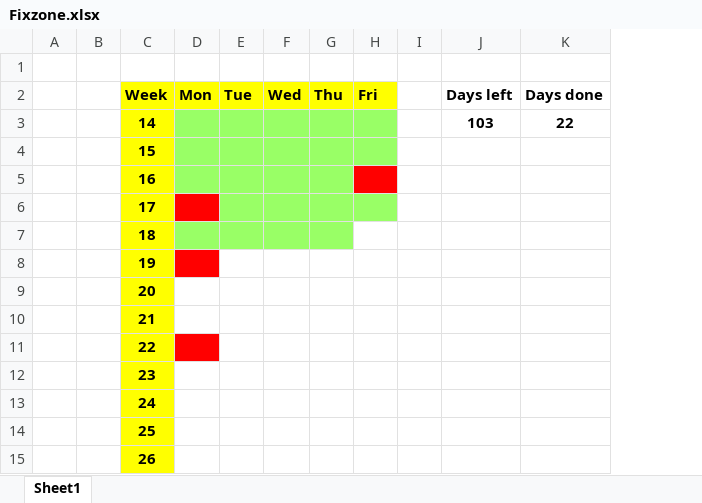
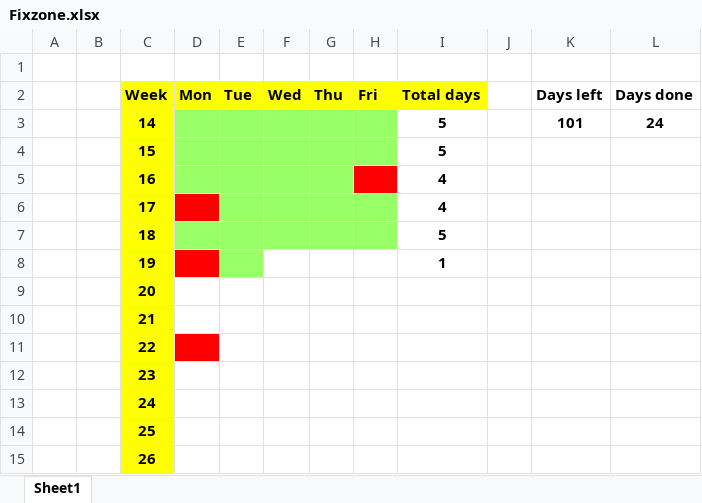
Before and after one commit to cjonasl/Leander, an Excel workbook: Administration/Fixzone.xlsx, sheet Sheet1, drawn as a sheet; only a part is shown; values as stored, in another font and other column widths than the file's, no borders; addresses are those after the commit; the diff names each change by its address in the sheet, - before the commit and + after, or states it on an @@ line.

```diff
--- a/Administration/Fixzone.xlsx (sheet Sheet1)
+++ b/Administration/Fixzone.xlsx (sheet Sheet1)
+column I (Total days), rows 3-8: 5 | 5 | 4 | 4 | 5 | 1
-K3 (Days left): 103
+K3 (Days left): 101
-L3 (Days done): 22
+L3 (Days done): 24
-H7 fill: none
+H7 fill: #99FF66
-E8 fill: none
+E8 fill: #99FF66
```
Also changed, not shown: 28 other files.
